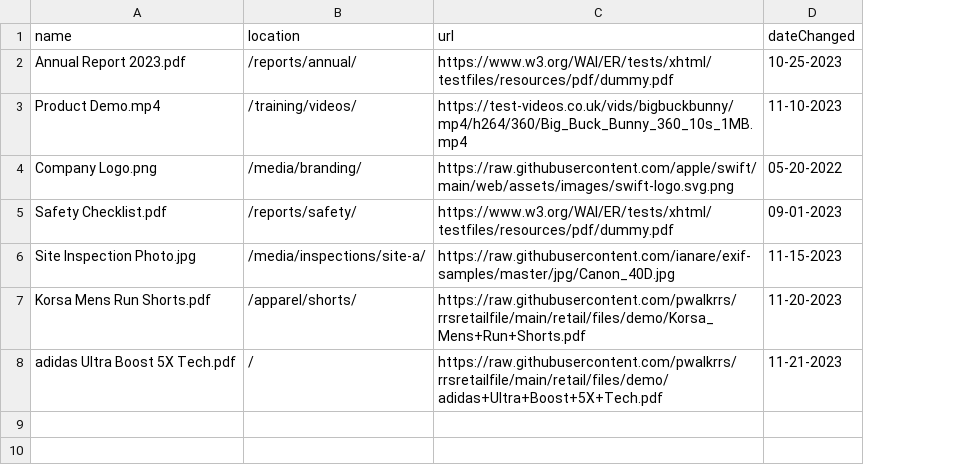
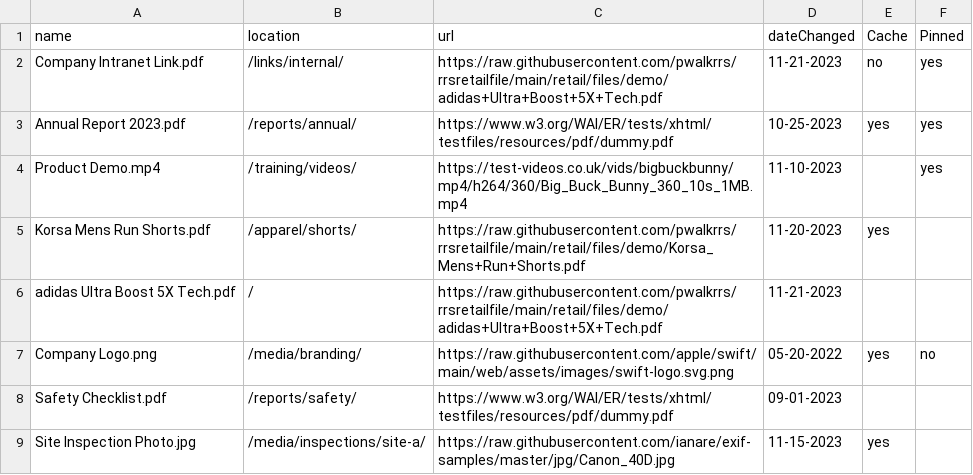
Before and after one commit to pwalkrrs/rrsretailfile, a CSV file: retail/files/puppack.csv, drawn as a sheet; addresses are those after the commit; the diff names each change by its address in the sheet, - before the commit and + after, or states it on an @@ line.

Commit message:
Update puppack.csv

```diff
--- a/retail/files/puppack.csv
+++ b/retail/files/puppack.csv
+column E (Cache), row 3: yes; rows 7-9: yes |  | yes
+column F (Pinned), rows 3-4: yes | yes; row 7: no
+row 2: Company Intranet Link.pdf | /links/internal/ | https://raw.githubusercontent.com/pwalkrrs/rrsretailfile/main/retail/files/demo/adidas+Ultra+Boost+5X+Tech.pdf | 11-21-2023 | no | yes
@@ row 7 moved to row 5: Korsa Mens Run Shorts.pdf @@
@@ row 8 moved to row 6: adidas Ultra Boost 5X Tech.pdf @@
```
